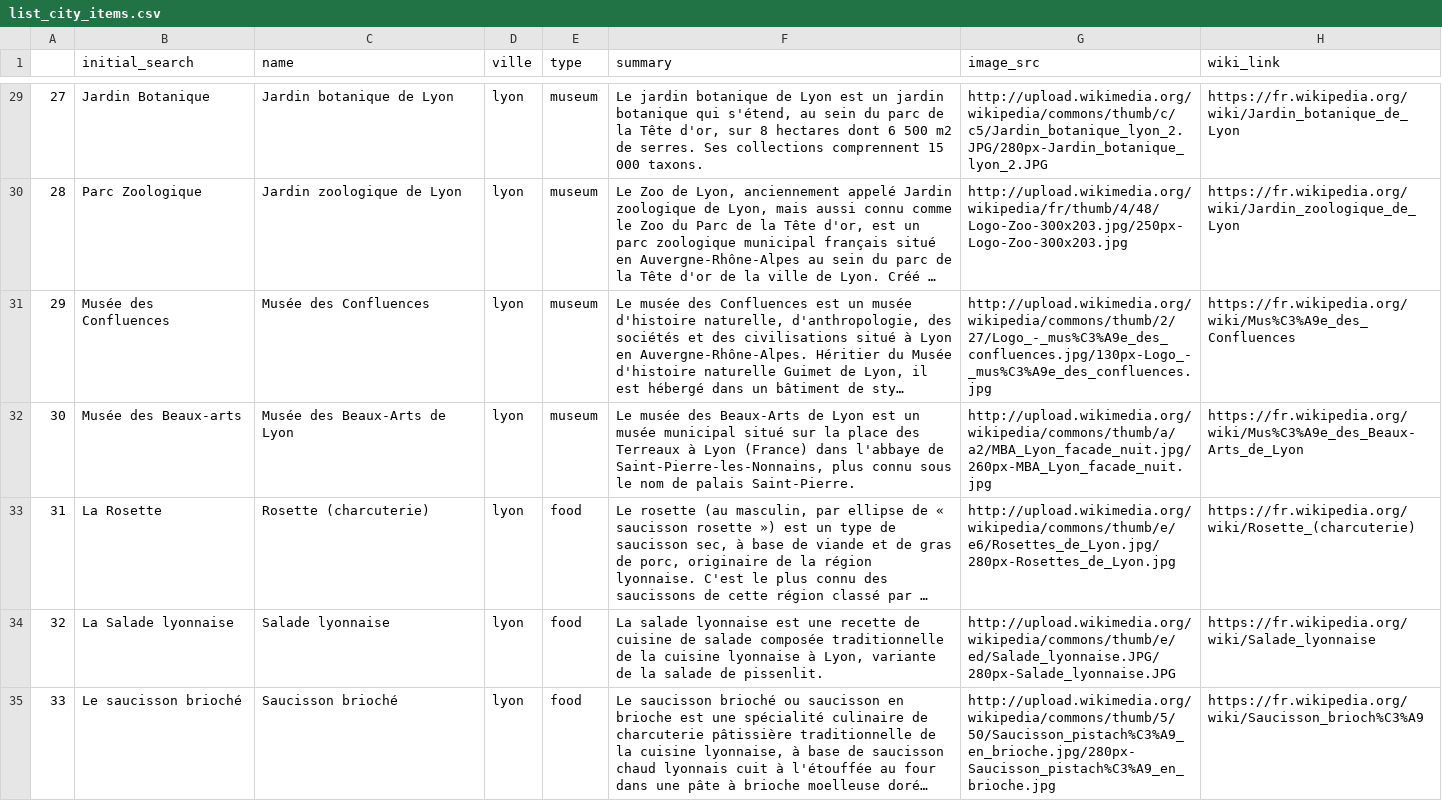
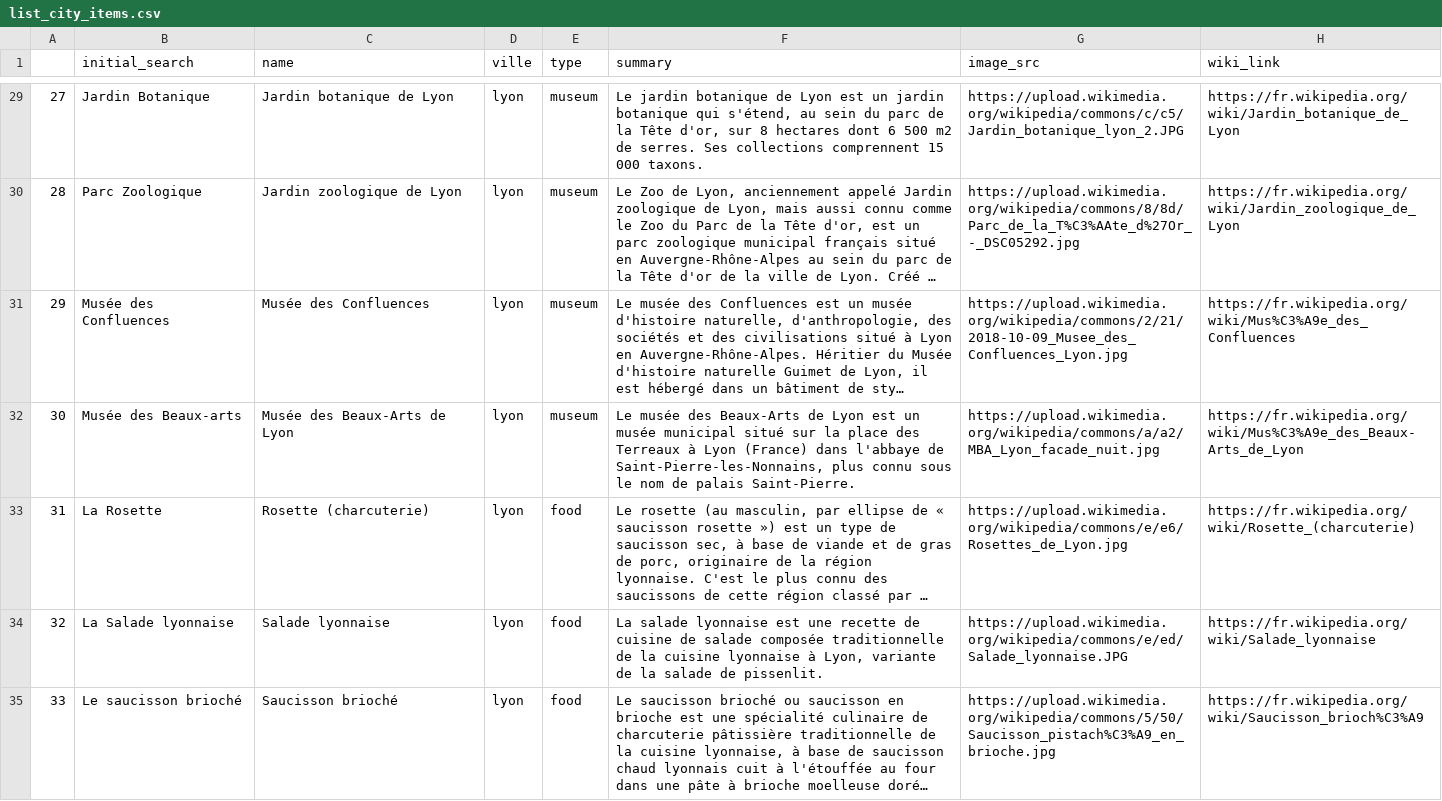
Before and after one commit to Makitsu/lhoukhoumotiv, a CSV file: engine/server/lhoukhoum/static/db/list_city_items.csv, drawn as a sheet; only a part is shown, gaps mark what is left out; long unchanged cells end in …; the diff covers the shown part only; the diff names each change by its address in the sheet, - before the commit and + after, or states it on an @@ line.

```diff
--- a/engine/server/lhoukhoum/static/db/list_city_items.csv
+++ b/engine/server/lhoukhoum/static/db/list_city_items.csv
-G29 (image_src): http://upload.wikimedia.org/wikipedia/commons/thumb/c/c5/Jardin_botanique_lyon_2.JPG/280px-Jardin_botanique_lyon_2.JPG
+G29 (image_src): https://upload.wikimedia.org/wikipedia/commons/c/c5/Jardin_botanique_lyon_2.JPG
-G30 (image_src): http://upload.wikimedia.org/wikipedia/fr/thumb/4/48/Logo-Zoo-300x203.jpg/250px-Logo-Zoo-300x203.jpg
+G30 (image_src): https://upload.wikimedia.org/wikipedia/commons/8/8d/Parc_de_la_T%C3%AAte_d%27Or_-_DSC05292.jpg
-G31 (image_src): http://upload.wikimedia.org/wikipedia/commons/thumb/2/27/Logo_-_mus%C3%A9e_des_confluences.jpg/130px-Logo_-_mus%C3%A9e_des_confluences.jpg
+G31 (image_src): https://upload.wikimedia.org/wikipedia/commons/2/21/2018-10-09_Musee_des_Confluences_Lyon.jpg
-G32 (image_src): http://upload.wikimedia.org/wikipedia/commons/thumb/a/a2/MBA_Lyon_facade_nuit.jpg/260px-MBA_Lyon_facade_nuit.jpg
+G32 (image_src): https://upload.wikimedia.org/wikipedia/commons/a/a2/MBA_Lyon_facade_nuit.jpg
-G33 (image_src): http://upload.wikimedia.org/wikipedia/commons/thumb/e/e6/Rosettes_de_Lyon.jpg/280px-Rosettes_de_Lyon.jpg
+G33 (image_src): https://upload.wikimedia.org/wikipedia/commons/e/e6/Rosettes_de_Lyon.jpg
-G34 (image_src): http://upload.wikimedia.org/wikipedia/commons/thumb/e/ed/Salade_lyonnaise.JPG/280px-Salade_lyonnaise.JPG
+G34 (image_src): https://upload.wikimedia.org/wikipedia/commons/e/ed/Salade_lyonnaise.JPG
-G35 (image_src): http://upload.wikimedia.org/wikipedia/commons/thumb/5/50/Saucisson_pistach%C3%A9_en_brioche.jpg/280px-Saucisson_pistach%C3%A9_en_brioche.jpg
+G35 (image_src): https://upload.wikimedia.org/wikipedia/commons/5/50/Saucisson_pistach%C3%A9_en_brioche.jpg
```
Also changed, not shown: 1 removed row, 124 edited cells and row numbers in column A elsewhere in this file, 6 other files.
